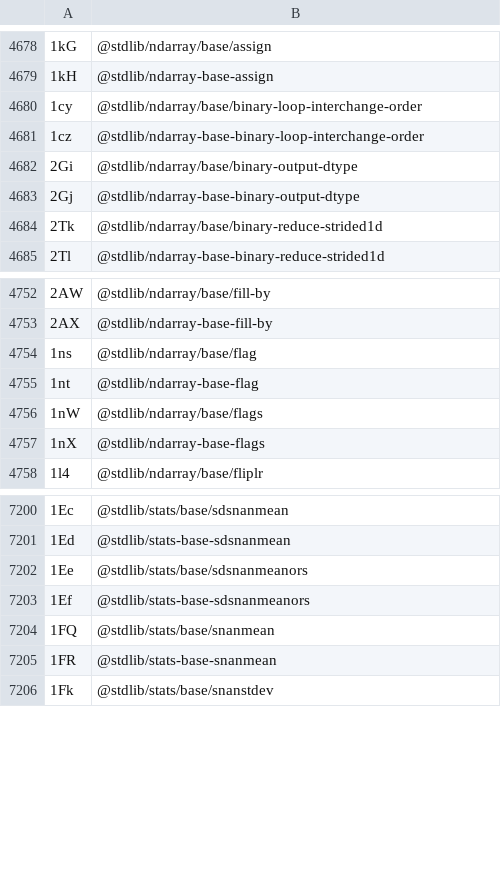
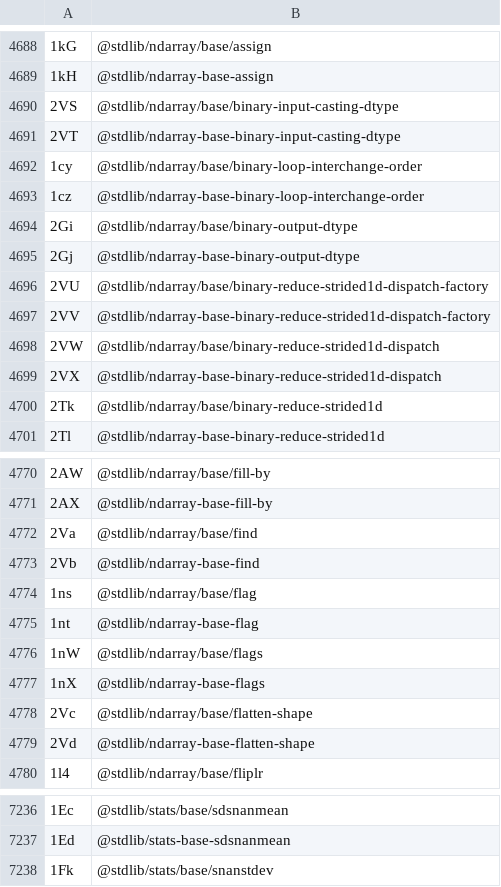
Before and after one commit to stdlib-js/error-tools-id2pkg, a CSV file: data/data.csv, drawn as a sheet; only a part is shown, gaps mark what is left out; the diff covers the shown part only.

```diff
--- a/data/data.csv
+++ b/data/data.csv
@@ -4679,2 +4689,4 @@
 "1kH",@stdlib/ndarray-base-assign
+"2VS",@stdlib/ndarray/base/binary-input-casting-dtype
+"2VT",@stdlib/ndarray-base-binary-input-casting-dtype
 "1cy",@stdlib/ndarray/base/binary-loop-interchange-order
@@ -4683,2 +4695,6 @@
 "2Gj",@stdlib/ndarray-base-binary-output-dtype
+"2VU",@stdlib/ndarray/base/binary-reduce-strided1d-dispatch-factory
+"2VV",@stdlib/ndarray-base-binary-reduce-strided1d-dispatch-factory
+"2VW",@stdlib/ndarray/base/binary-reduce-strided1d-dispatch
+"2VX",@stdlib/ndarray-base-binary-reduce-strided1d-dispatch
 "2Tk",@stdlib/ndarray/base/binary-reduce-strided1d
@@ -4753,2 +4771,4 @@
 "2AX",@stdlib/ndarray-base-fill-by
+"2Va",@stdlib/ndarray/base/find
+"2Vb",@stdlib/ndarray-base-find
 "1ns",@stdlib/ndarray/base/flag
@@ -4757,2 +4777,4 @@
 "1nX",@stdlib/ndarray-base-flags
+"2Vc",@stdlib/ndarray/base/flatten-shape
+"2Vd",@stdlib/ndarray-base-flatten-shape
 "1l4",@stdlib/ndarray/base/fliplr
@@ -7201,6 +7237,2 @@
 "1Ed",@stdlib/stats-base-sdsnanmean
-"1Ee",@stdlib/stats/base/sdsnanmeanors
-"1Ef",@stdlib/stats-base-sdsnanmeanors
-"1FQ",@stdlib/stats/base/snanmean
-"1FR",@stdlib/stats-base-snanmean
 "1Fk",@stdlib/stats/base/snanstdev
```
Also changed, not shown: 32 added rows and 2 removed rows elsewhere in this file, 6 other files.
